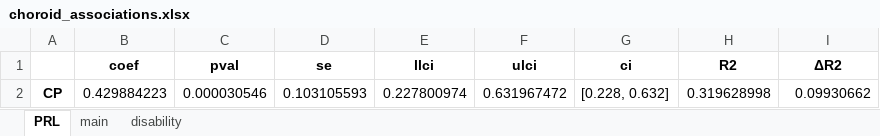
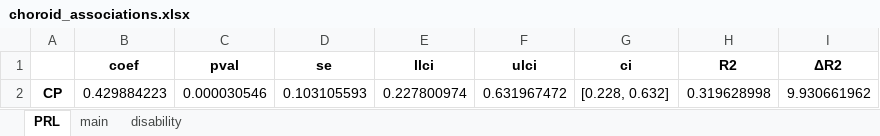
Before and after one commit to srs328/ms_mri, an Excel workbook: analysis/thalamus/results/figures_tables/2-CP_and_MRI_disease_measures/choroid_associations.xlsx, sheet PRL, drawn as a sheet; values as stored, in another font and other column widths than the file's, no borders; the diff names each change by its address in the sheet, - before the commit and + after, or states it on an @@ line.

```diff
--- a/analysis/thalamus/results/figures_tables/2-CP_and_MRI_disease_measures/choroid_associations.xlsx (sheet PRL)
+++ b/analysis/thalamus/results/figures_tables/2-CP_and_MRI_disease_measures/choroid_associations.xlsx (sheet PRL)
-I2 (ΔR2): 0.09930662
+I2 (ΔR2): 9.930661962
```
Also changed, not shown: sheet main, analysis/thalamus/results/figures_tables/4-CP_and_medial_posterior_atrophy/all_nuclei_WBV_control_by_struct.xlsx, analysis/thalamus/results/figures_tables/4-CP_and_medial_posterior_atrophy/all_nuclei_WTV_control_by_struct.xlsx, 18 other files.
